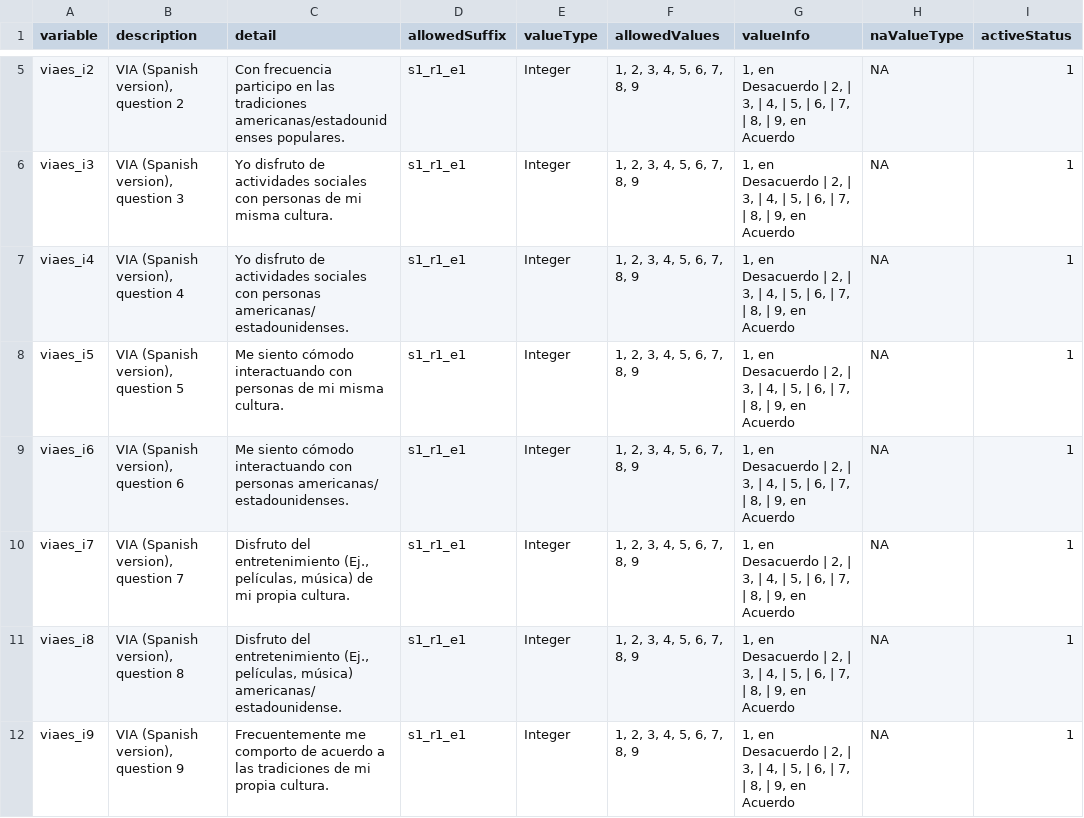
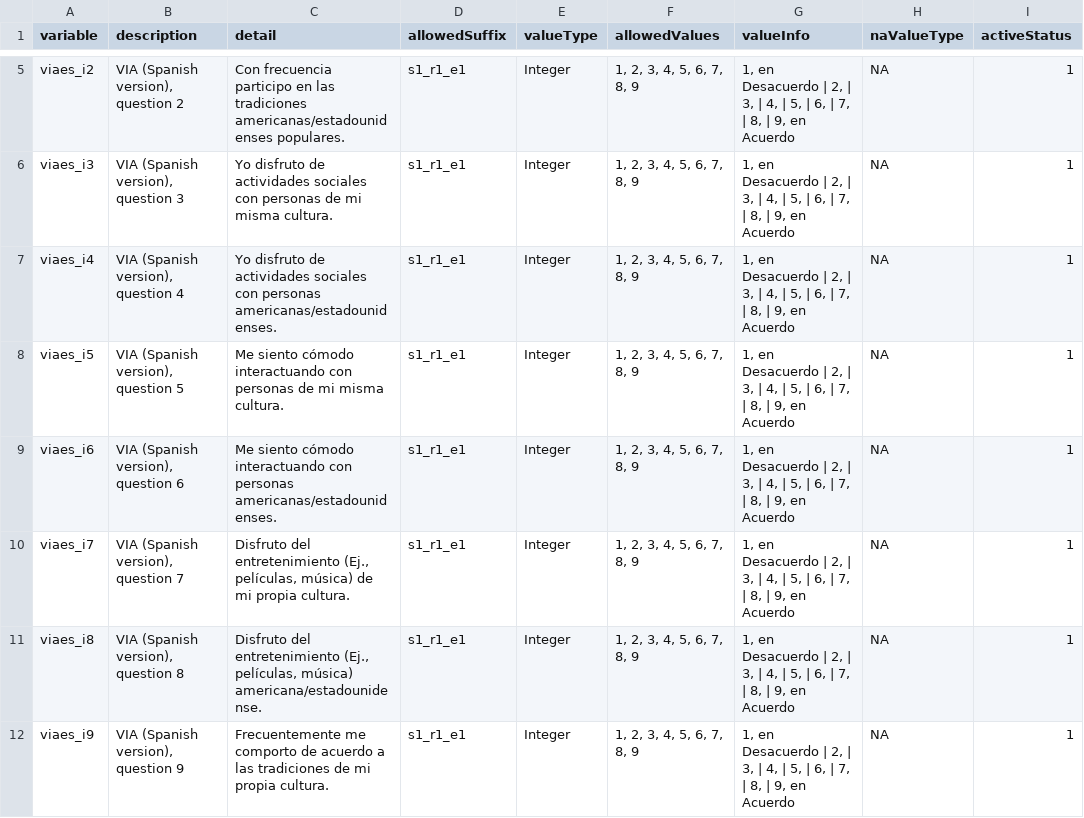
Before and after one commit to davhunt/instruments, a CSV file: via/spanish_latAm/viaES_datadict.csv, drawn as a sheet; only a part is shown, gaps mark what is left out; the diff covers the shown part only; the diff names each change by its address in the sheet, - before the commit and + after, or states it on an @@ line.

Commit message:
Correct typos

```diff
--- a/via/spanish_latAm/viaES_datadict.csv
+++ b/via/spanish_latAm/viaES_datadict.csv
-C7 (detail): …con personas americanas/ estadounidenses.
+C7 (detail): …con personas americanas/estadounidenses.
-C9 (detail): …con personas americanas/ estadounidenses.
+C9 (detail): …con personas americanas/estadounidenses.
-C11 (detail): …películas, música) americanas/ estadounidense.
+C11 (detail): …películas, música) americana/estadounidense.
```
Also changed, not shown: 3 edited cells elsewhere in this file, via/english/via_datadict.csv, 4 other files.
